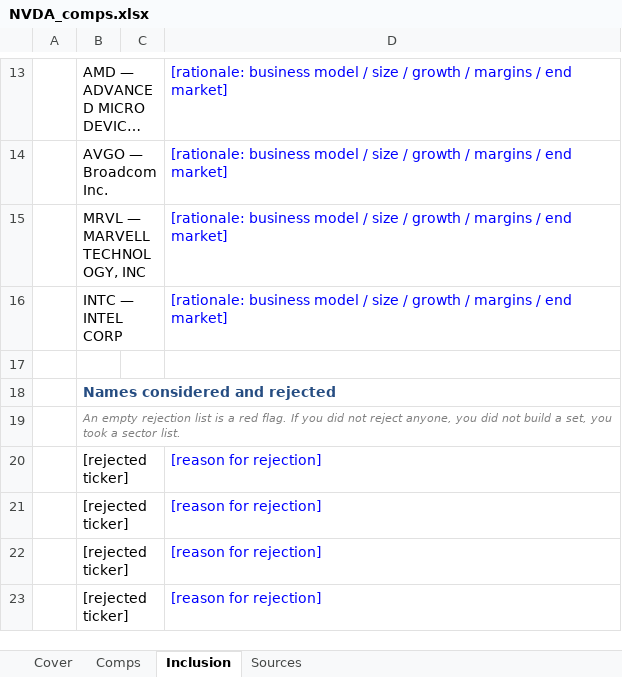
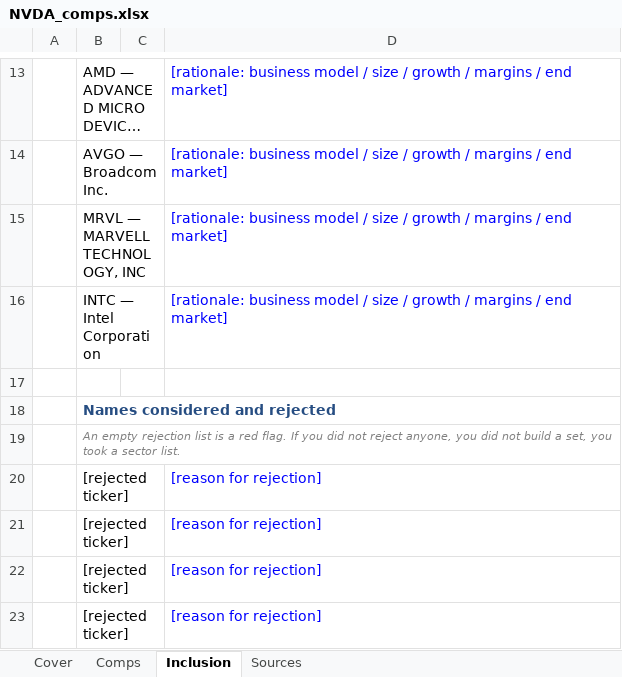
Before and after one commit to Surojitc/l3vlup-skills, an Excel workbook: samples/NVDA_comps.xlsx, sheet Inclusion, drawn as a sheet; only a part is shown, gaps mark what is left out; long unchanged cells end in …; values as stored, in another font and other column widths than the file's, no borders; charts and pictures not drawn; the diff names each change by its address in the sheet, - before the commit and + after, or states it on an @@ line.

```diff
--- a/samples/NVDA_comps.xlsx (sheet Inclusion)
+++ b/samples/NVDA_comps.xlsx (sheet Inclusion)
-B16: INTC — INTEL CORP
+B16: INTC — Intel Corporation
```
Also changed, not shown: sheet Cover, samples/AAPL_company_profile.xlsx, samples/NVDA_company_profile.xlsx, 8 other files.
